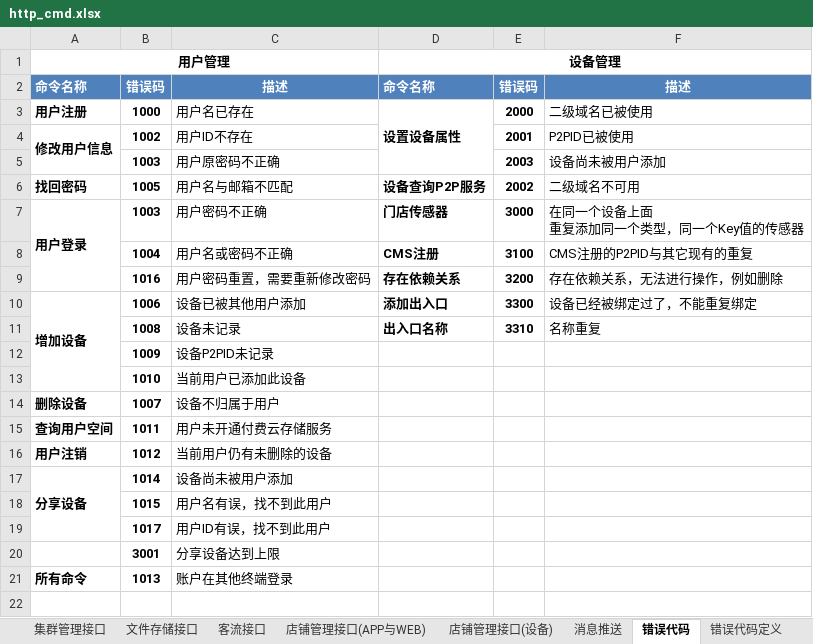
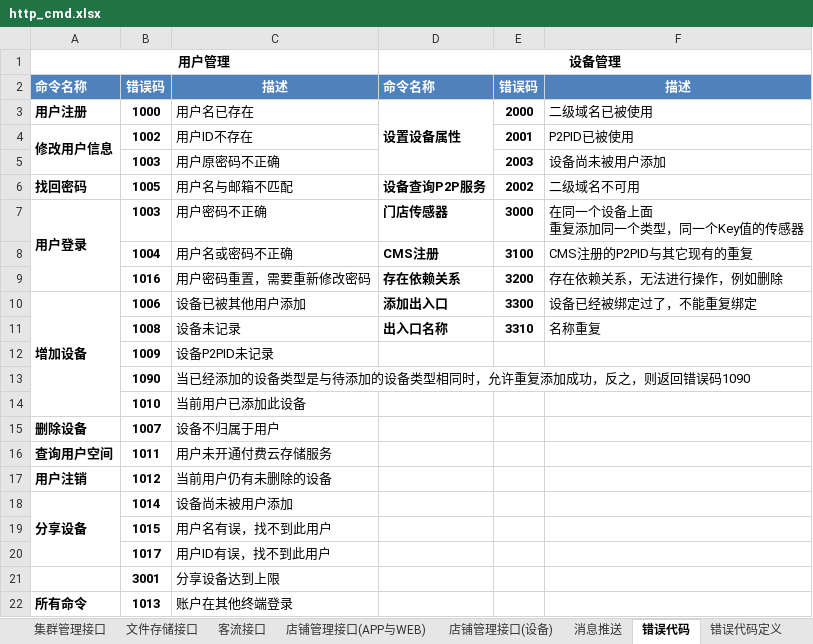
Before and after one commit to GSIL-Monitor/aicode, an Excel workbook: script/http_cmd.xlsx, sheet 错误代码, drawn as a sheet; values as stored, in another font and other column widths than the file's, no borders; the diff names each change by its address in the sheet, - before the commit and + after, or states it on an @@ line.

```diff
--- a/script/http_cmd.xlsx (sheet 错误代码)
+++ b/script/http_cmd.xlsx (sheet 错误代码)
+row 13:  | 1090 | 当已经添加的设备类型是与待添加的设备类型相同时，允许重复添加成功，反之，则返回错误码1090
```
Also changed, not shown: sheet http用户管理接口, 4 other files.
